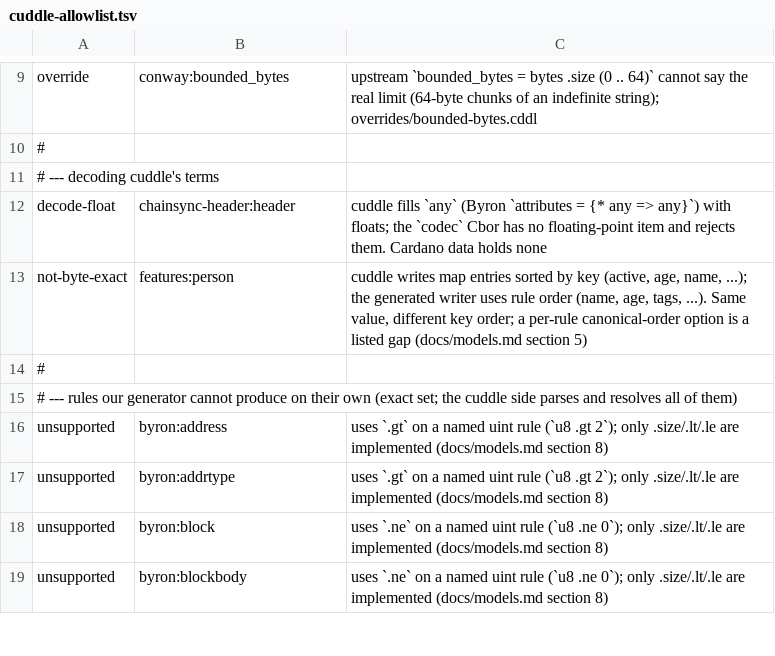
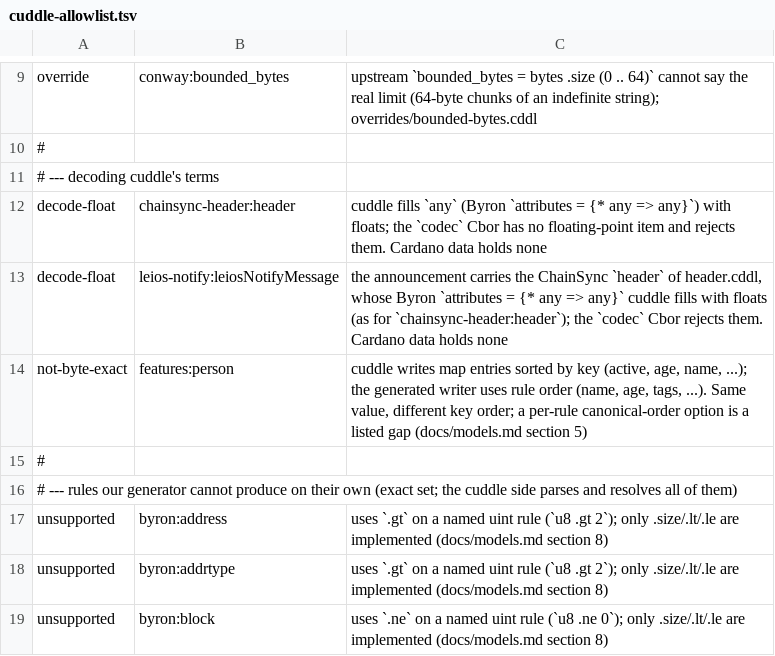
Before and after one commit to KD5UJC-XYZ/scarab, a TSV file: models/cuddle-allowlist.tsv, drawn as a sheet; only a part is shown, gaps mark what is left out; the shorter side is filled out with more unchanged rows; the diff names each change by its address in the sheet, - before the commit and + after, or states it on an @@ line.

```diff
--- a/models/cuddle-allowlist.tsv
+++ b/models/cuddle-allowlist.tsv
+row 13: decode-float | leios-notify:leiosNotifyMessage | the announcement carries the ChainSync `header` of header.cddl, whose Byron `attributes = {* any => any}` cuddle fills with floats (as for `chainsync-header:header`); the `codec` Cbor rejects them. Cardano data holds none
```
Also changed, not shown: 2 other files.
